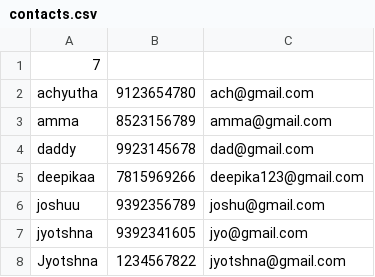
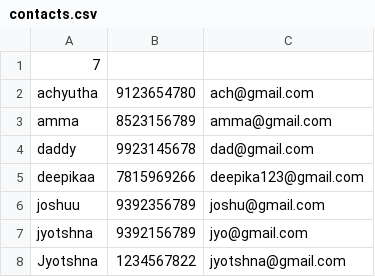
Before and after one commit to jyotshnarowlajanni/AddressBook-NewDesign, a CSV file: contacts.csv, drawn as a sheet.

Commit message:
Updated contacts.csv file with new contact data

```diff
--- a/contacts.csv
+++ b/contacts.csv
@@ -6,3 +6,3 @@ deepikaa,7815969266,deepika123@gmail.com
 joshuu,9392356789,joshu@gmail.com
-jyotshna,9392341605,jyo@gmail.com
+jyotshna,9392156789,jyo@gmail.com
 Jyotshna,1234567822,jyotshna@gmail.com
```
